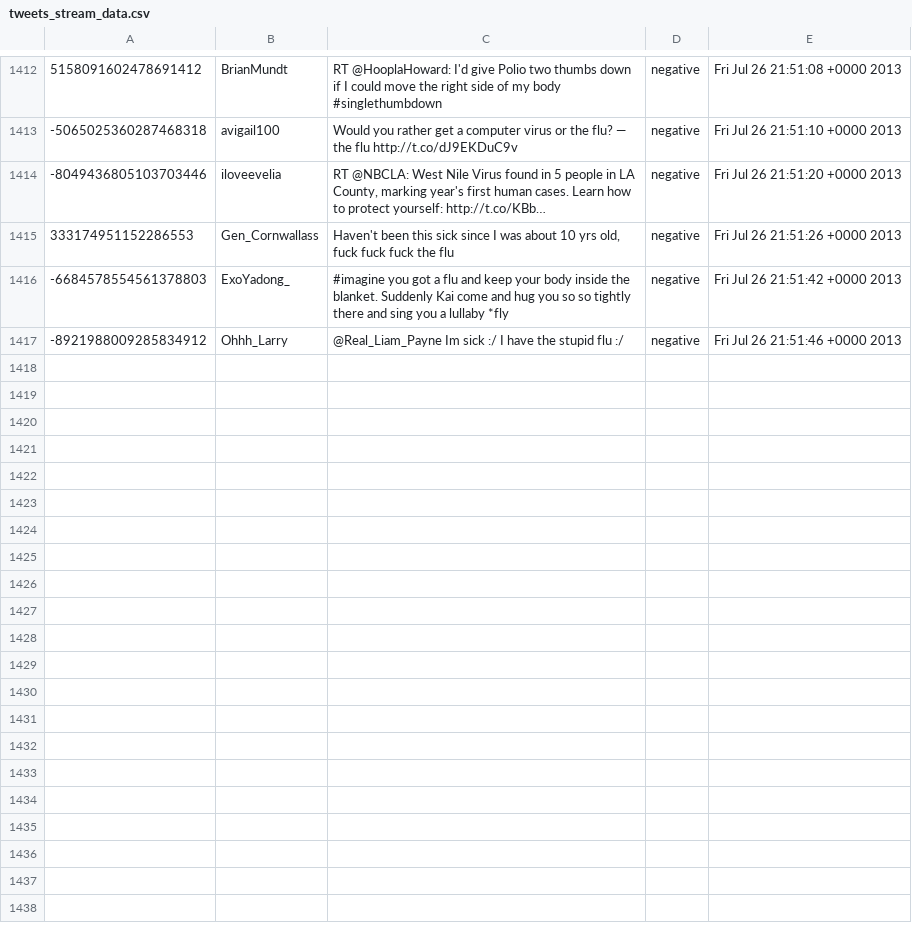
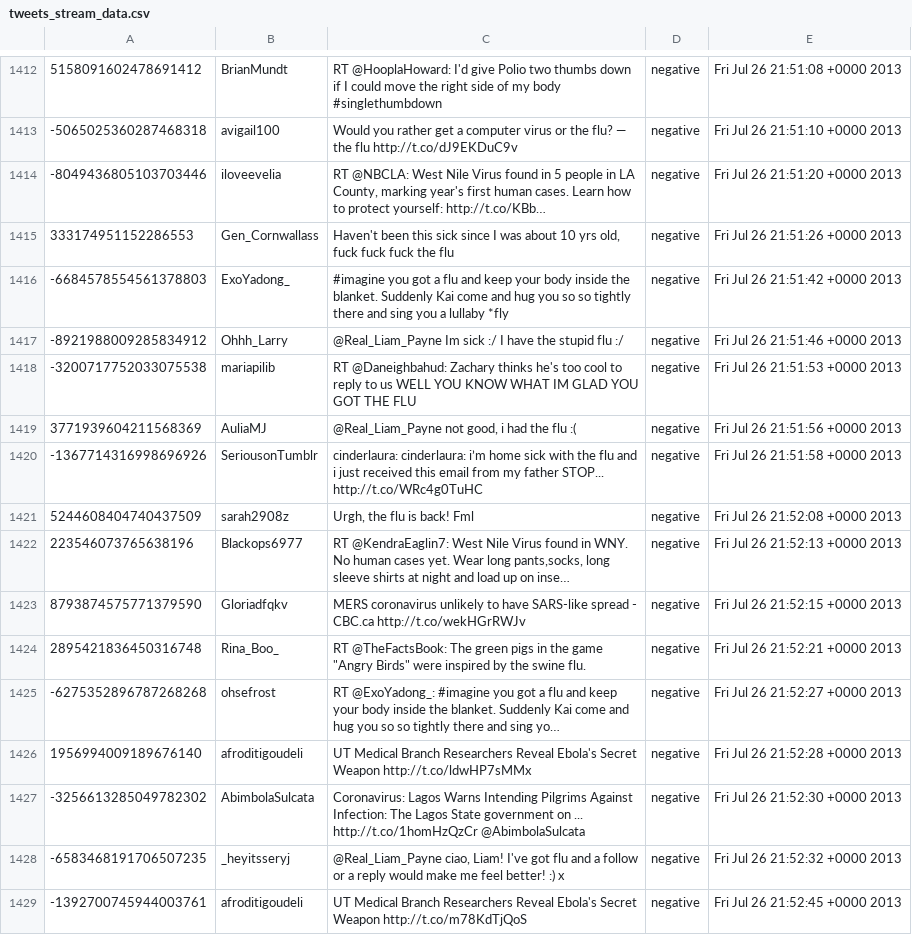
Before and after one commit to soloz/epidetect, a CSV file: corpora/twitter/tweets_stream_data.csv, drawn as a sheet; only a part is shown, gaps mark what is left out; the diff names each change by its address in the sheet, - before the commit and + after, or states it on an @@ line.

Commit message:
adding collected data to database/corpora

```diff
--- a/corpora/twitter/tweets_stream_data.csv
+++ b/corpora/twitter/tweets_stream_data.csv
+row 1418: -3200717752033075538 | mariapilib | RT @Daneighbahud: Zachary thinks he's too cool to reply to us WELL YOU KNOW WHAT IM GLAD YOU GOT THE FLU | negative | Fri Jul 26 21:51:53 +0000 2013
+row 1419: 3771939604211568369 | AuliaMJ | @Real_Liam_Payne not good, i had the flu :( | negative | Fri Jul 26 21:51:56 +0000 2013
+row 1420: -1367714316998696926 | SeriousonTumblr | cinderlaura: cinderlaura: i’m home sick with the flu and i just received this email from my father STOP... http://t.co/WRc4g0TuHC | negative | Fri Jul 26 21:51:58 +0000 2013
+row 1421: 5244608404740437509 | sarah2908z | Urgh, the flu is back! Fml | negative | Fri Jul 26 21:52:08 +0000 2013
+row 1422: 223546073765638196 | Blackops6977 | RT @KendraEaglin7: West Nile Virus found in WNY. No human cases yet. Wear long pants,socks, long sleeve shirts at night and load up on inse… | negative | Fri Jul 26 21:52:13 +0000 2013
+row 1423: 8793874575771379590 | Gloriadfqkv | MERS coronavirus unlikely to have SARS-like spread - CBC.ca http://t.co/wekHGrRWJv | negative | Fri Jul 26 21:52:15 +0000 2013
+row 1424: 2895421836450316748 | Rina_Boo_ | RT @TheFactsBook: The green pigs in the game "Angry Birds" were inspired by the swine flu. | negative | Fri Jul 26 21:52:21 +0000 2013
+row 1425: -6275352896787268268 | ohsefrost | RT @ExoYadong_: #imagine you got a flu and keep your body inside the blanket. Suddenly Kai come and hug you so so tightly there and sing yo… | negative | Fri Jul 26 21:52:27 +0000 2013
+row 1426: 1956994009189676140 | afroditigoudeli | UT Medical Branch Researchers Reveal Ebola's Secret Weapon http://t.co/ldwHP7sMMx | negative | Fri Jul 26 21:52:28 +0000 2013
+row 1427: -3256613285049782302 | AbimbolaSulcata | Coronavirus: Lagos Warns Intending Pilgrims Against Infection: The Lagos State government on ... http://t.co/1homHzQzCr @AbimbolaSulcata | negative | Fri Jul 26 21:52:30 +0000 2013
+row 1428: -6583468191706507235 | _heyitsseryj | @Real_Liam_Payne ciao, Liam! I've got flu and a follow or a reply would make me feel better! :) x | negative | Fri Jul 26 21:52:32 +0000 2013
+row 1429: -1392700745944003761 | afroditigoudeli | UT Medical Branch Researchers Reveal Ebola's Secret Weapon http://t.co/m78KdTjQoS | negative | Fri Jul 26 21:52:45 +0000 2013
```
Also changed, not shown: 1 other file.
